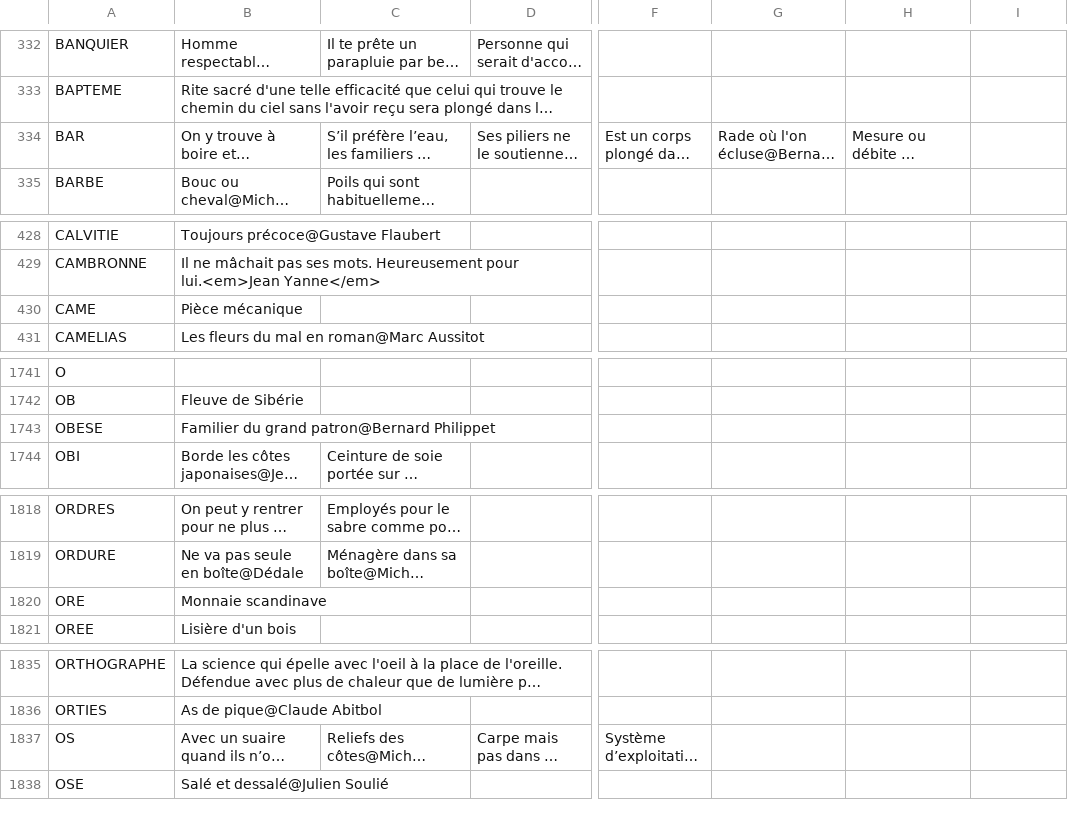
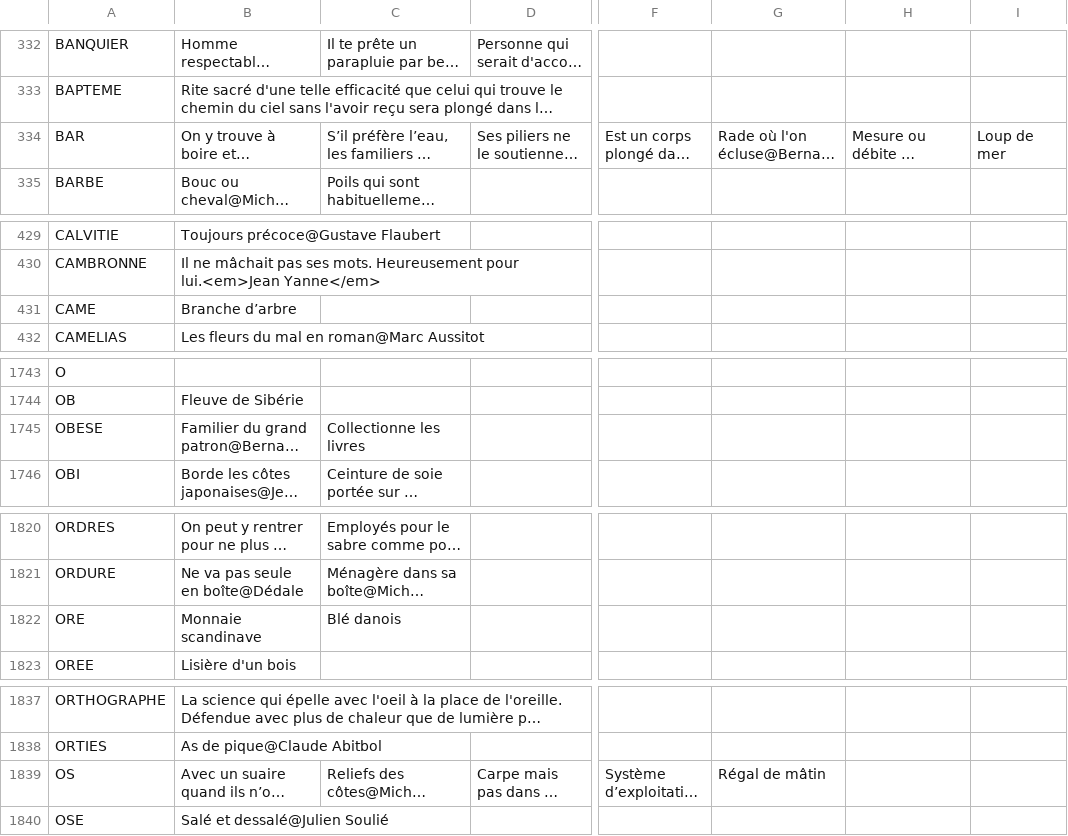
Before and after one commit to adrienmalin/mots-croises, a CSV file: dico.csv, drawn as a sheet; only a part is shown, gaps mark what is left out; long unchanged cells end in …; addresses are those after the commit; the diff covers the shown part only; the diff names each change by its address in the sheet, - before the commit and + after, or states it on an @@ line.

```diff
--- a/dico.csv
+++ b/dico.csv
-I334: (empty)
+I334: Loup de mer
-B431: Pièce mécanique
+B431: Branche d’arbre
-C1745: (empty)
+C1745: Collectionne les livres
-C1822: (empty)
+C1822: Blé danois
-G1839: (empty)
+G1839: Régal de mâtin
```
Also changed, not shown: 16 added rows, 1 removed row and 12 edited cells elsewhere in this file.
